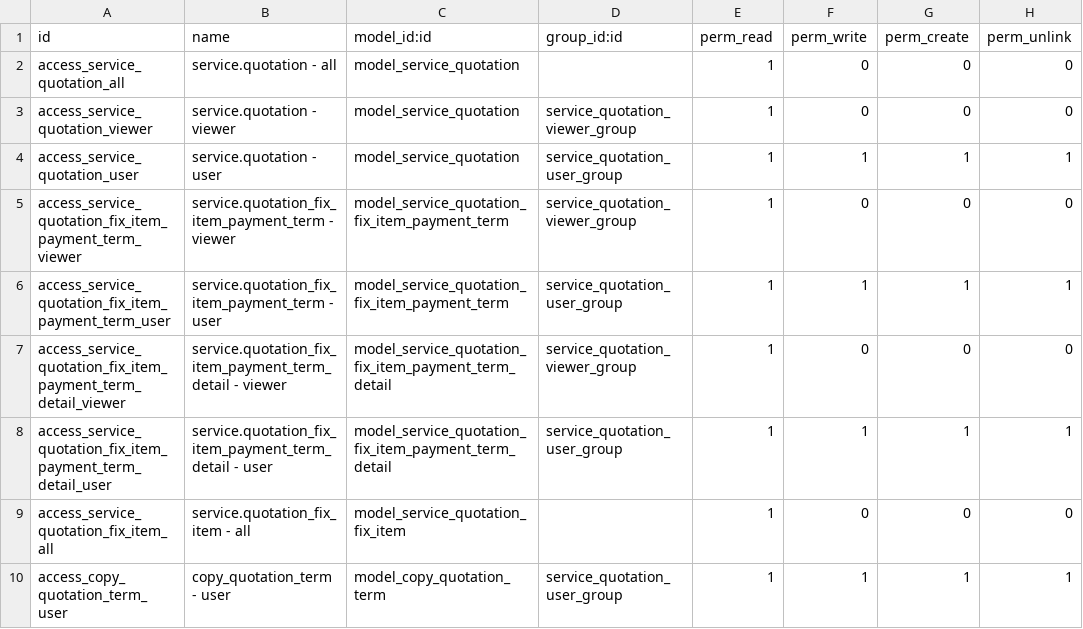
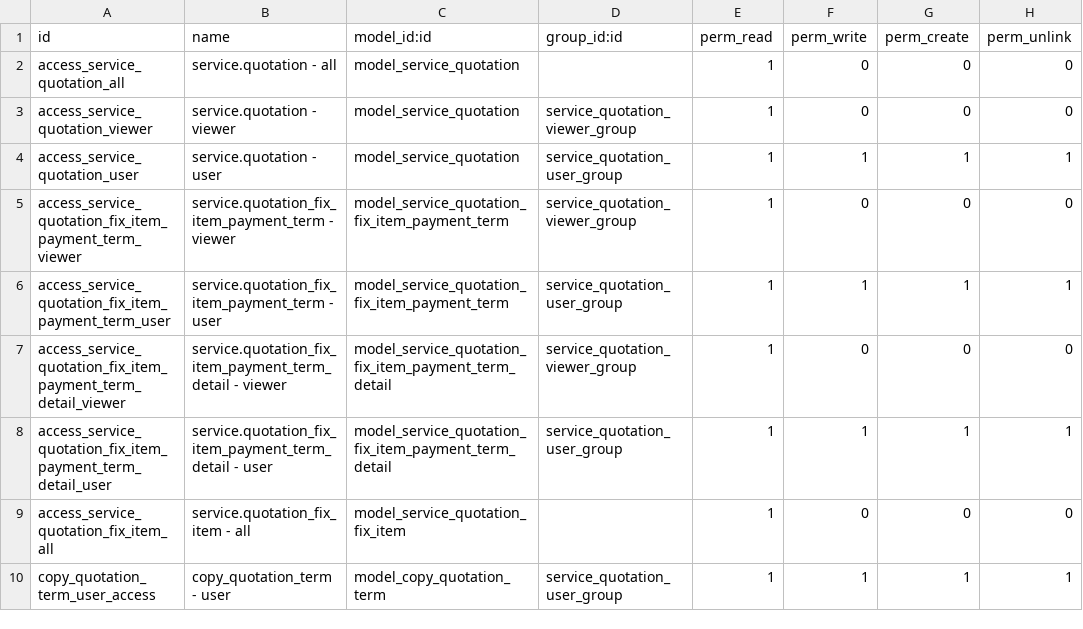
Before and after one commit to open-synergy/opnsynid-service, a CSV file: ssi_service_quotation/security/ir.model.access.csv, drawn as a sheet.

Commit message:
[UPD] ssi_service_quotation - perbaiki temuan audit
* Tambahkan docstring reST pada seluruh class & method model, wizard,
  dan test yang belum berdocstring (issue #111)
* Tambahkan Instruksi Kerja (docs/service_quotation/) untuk create,
  edit, delete, dan seluruh transisi state bertombol pada
  service.quotation (confirm, approve, reject, win, lost, cancel,
  restart), beserta tour UI pasangannya (static/tests/tours/,
  tests/test_ui_service_quotation.py)
* Perbaiki ACL wizard copy_quotation_term: satu record
  copy_quotation_term_user_access ber-group_id
  service_quotation_user_group, menggantikan
  access_copy_quotation_term_user
* Tambahkan inline form pada field one2many fix_item_ids yang sudah
  ber-inline tree
* Tambahkan _insert_form_element() pada service.quotation mengikuti
  pola mixin SSI
* Hapus kelas oe_highlight pada tombol footer wizard
  copy_quotation_term
* Ganti invalidate_cache manual di YAML test dengan opsi auto_refresh
  milik odoo-yaml-test
* Tambahkan bagian Work Instruction di README.rst

Closes open-synergy/opnsynid-service#111

```diff
--- a/ssi_service_quotation/security/ir.model.access.csv
+++ b/ssi_service_quotation/security/ir.model.access.csv
@@ -9,2 +9,2 @@ access_service_quotation_fix_item_payment_term_detail_user,service.quotation_fix
 access_service_quotation_fix_item_all,service.quotation_fix_item - all,model_service_quotation_fix_item,,1,0,0,0
-access_copy_quotation_term_user,copy_quotation_term - user,model_copy_quotation_term,service_quotation_user_group,1,1,1,1
+copy_quotation_term_user_access,copy_quotation_term - user,model_copy_quotation_term,service_quotation_user_group,1,1,1,1
```
Also changed, not shown: 26 other files.
